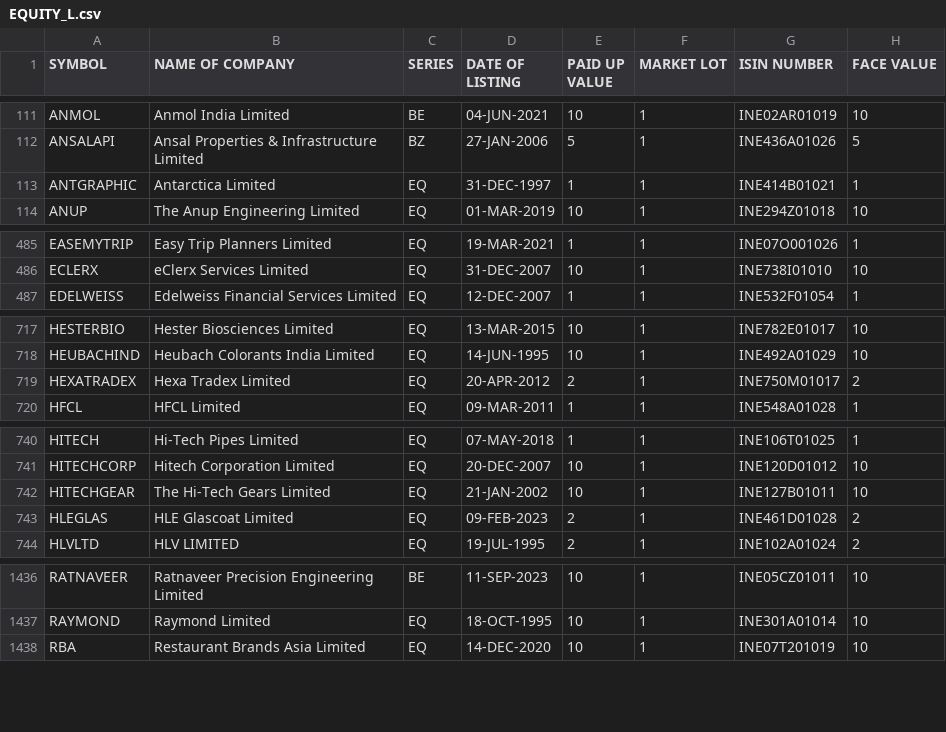
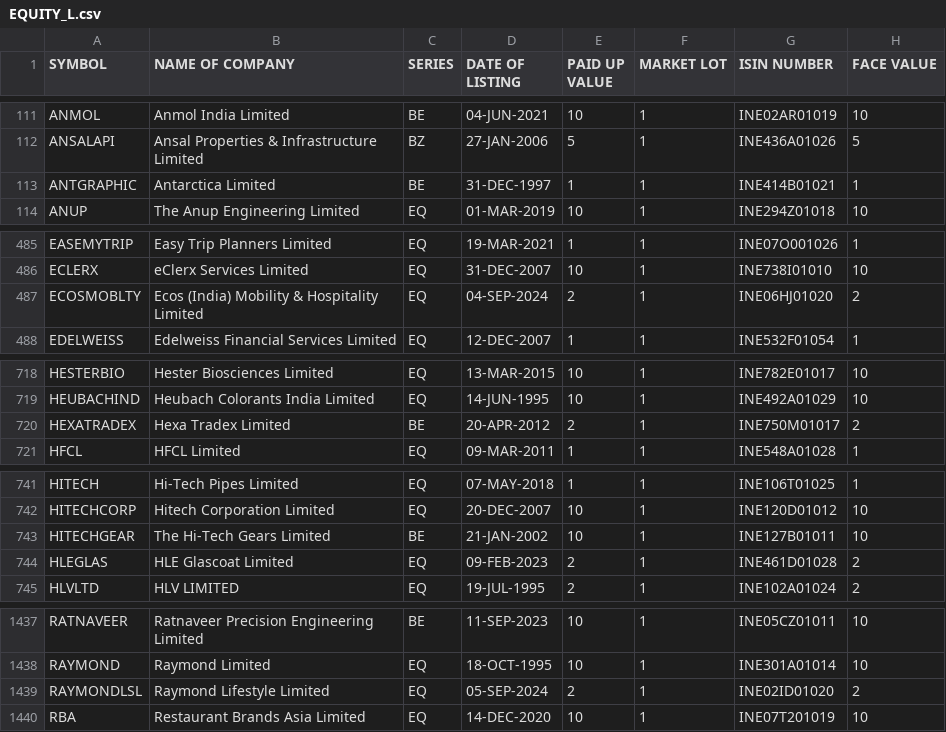
Before and after one commit to desmond-at-work/pkscreener, a CSV file: results/EQUITY_L.csv, drawn as a sheet; only a part is shown, gaps mark what is left out; the diff covers the shown part only.

```diff
--- a/results/EQUITY_L.csv
+++ b/results/EQUITY_L.csv
@@ -112,3 +112,3 @@ ANMOL,Anmol India Limited,BE,04-JUN-2021,10,1,INE02AR01019,10
 ANSALAPI,Ansal Properties & Infrastructure Limited,BZ,27-JAN-2006,5,1,INE436A01026,5
-ANTGRAPHIC,Antarctica Limited,EQ,31-DEC-1997,1,1,INE414B01021,1
+ANTGRAPHIC,Antarctica Limited,BE,31-DEC-1997,1,1,INE414B01021,1
 ANUP,The Anup Engineering Limited,EQ,01-MAR-2019,10,1,INE294Z01018,10
@@ -486,2 +486,3 @@ EASEMYTRIP,Easy Trip Planners Limited,EQ,19-MAR-2021,1,1,INE07O001026,1
 ECLERX,eClerx Services Limited,EQ,31-DEC-2007,10,1,INE738I01010,10
+ECOSMOBLTY,Ecos (India) Mobility & Hospitality Limited,EQ,04-SEP-2024,2,1,INE06HJ01020,2
 EDELWEISS,Edelweiss Financial Services Limited,EQ,12-DEC-2007,1,1,INE532F01054,1
@@ -718,3 +719,3 @@ HESTERBIO,Hester Biosciences Limited,EQ,13-MAR-2015,10,1,INE782E01017,10
 HEUBACHIND,Heubach Colorants India Limited,EQ,14-JUN-1995,10,1,INE492A01029,10
-HEXATRADEX,Hexa Tradex Limited,EQ,20-APR-2012,2,1,INE750M01017,2
+HEXATRADEX,Hexa Tradex Limited,BE,20-APR-2012,2,1,INE750M01017,2
 HFCL,HFCL Limited,EQ,09-MAR-2011,1,1,INE548A01028,1
@@ -741,3 +742,3 @@ HITECH,Hi-Tech Pipes Limited,EQ,07-MAY-2018,1,1,INE106T01025,1
 HITECHCORP,Hitech Corporation Limited,EQ,20-DEC-2007,10,1,INE120D01012,10
-HITECHGEAR,The Hi-Tech Gears Limited,EQ,21-JAN-2002,10,1,INE127B01011,10
+HITECHGEAR,The Hi-Tech Gears Limited,BE,21-JAN-2002,10,1,INE127B01011,10
 HLEGLAS,HLE Glascoat Limited,EQ,09-FEB-2023,2,1,INE461D01028,2
@@ -1437,2 +1438,3 @@ RATNAVEER,Ratnaveer Precision Engineering Limited,BE,11-SEP-2023,10,1,INE05CZ010
 RAYMOND,Raymond Limited,EQ,18-OCT-1995,10,1,INE301A01014,10
+RAYMONDLSL,Raymond Lifestyle Limited,EQ,05-SEP-2024,2,1,INE02ID01020,2
 RBA,Restaurant Brands Asia Limited,EQ,14-DEC-2020,10,1,INE07T201019,10
```
Also changed, not shown: 4 edited cells elsewhere in this file, results/NSE_FO_SosScheme.csv, 26 other files.
